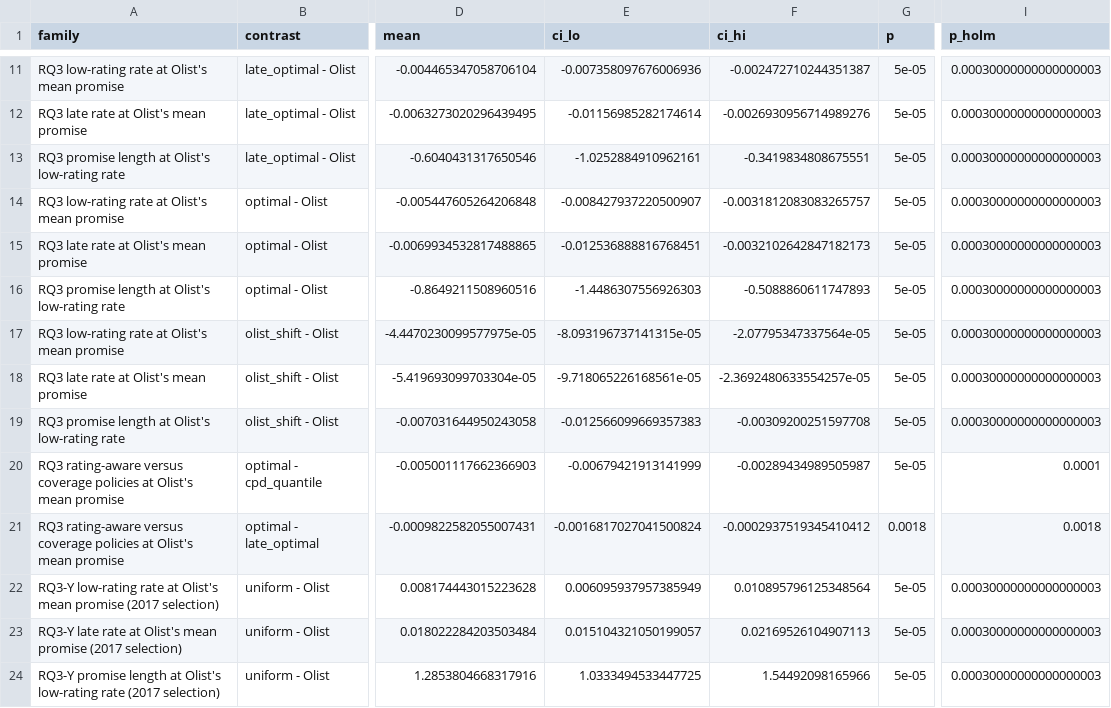
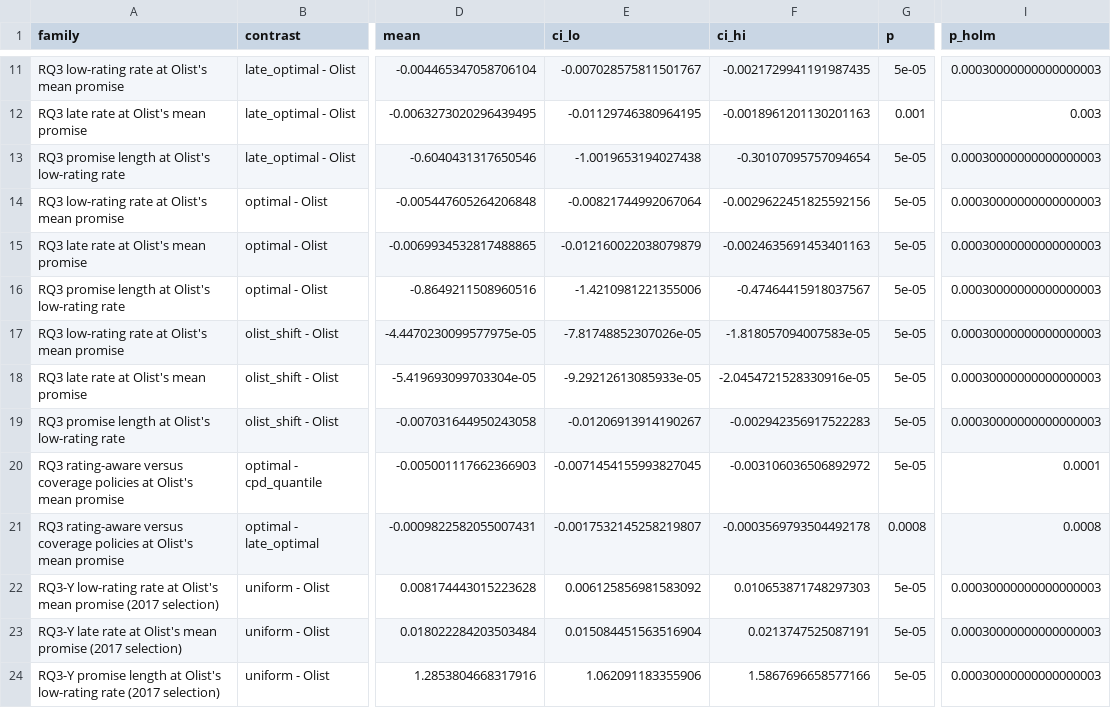
Before and after one commit to buihuudong19/delivery-promise-conformal-artifact, a CSV file: outputs/tables/contrasts_rq3.csv, drawn as a sheet; only a part is shown, gaps mark what is left out; the diff covers the shown part only; the diff names each change by its address in the sheet, - before the commit and + after, or states it on an @@ line.

```diff
--- a/outputs/tables/contrasts_rq3.csv
+++ b/outputs/tables/contrasts_rq3.csv
-E11 (ci_lo): -0.007358097676006936
+E11 (ci_lo): -0.007028575811501767
-F11 (ci_hi): -0.002472710244351387
+F11 (ci_hi): -0.0021729941191987435
-E12 (ci_lo): -0.01156985282174614
+E12 (ci_lo): -0.01129746380964195
-F12 (ci_hi): -0.0026930956714989276
+F12 (ci_hi): -0.0018961201130201163
-G12 (p): 5e-05
+G12 (p): 0.001
-I12 (p_holm): 0.00030000000000000003
+I12 (p_holm): 0.003
-E13 (ci_lo): -1.0252884910962161
+E13 (ci_lo): -1.0019653194027438
-F13 (ci_hi): -0.3419834808675551
+F13 (ci_hi): -0.30107095757094654
-E14 (ci_lo): -0.008427937220500907
+E14 (ci_lo): -0.00821744992067064
-F14 (ci_hi): -0.0031812083083265757
+F14 (ci_hi): -0.0029622451825592156
-E15 (ci_lo): -0.012536888816768451
+E15 (ci_lo): -0.012160022038079879
-F15 (ci_hi): -0.0032102642847182173
+F15 (ci_hi): -0.0024635691453401163
-E16 (ci_lo): -1.4486307556926303
+E16 (ci_lo): -1.4210981221355006
-F16 (ci_hi): -0.5088860611747893
+F16 (ci_hi): -0.47464415918037567
-E17 (ci_lo): -8.093196737141315e-05
+E17 (ci_lo): -7.81748852307026e-05
-F17 (ci_hi): -2.07795347337564e-05
+F17 (ci_hi): -1.818057094007583e-05
-E18 (ci_lo): -9.718065226168561e-05
+E18 (ci_lo): -9.29212613085933e-05
-F18 (ci_hi): -2.3692480633554257e-05
+F18 (ci_hi): -2.0454721528330916e-05
-E19 (ci_lo): -0.012566099669357383
+E19 (ci_lo): -0.01206913914190267
-F19 (ci_hi): -0.00309200251597708
+F19 (ci_hi): -0.002942356917522283
-E20 (ci_lo): -0.00679421913141999
+E20 (ci_lo): -0.0071454155993827045
-F20 (ci_hi): -0.00289434989505987
+F20 (ci_hi): -0.003106036506892972
-E21 (ci_lo): -0.0016817027041500824
+E21 (ci_lo): -0.0017532145258219807
-F21 (ci_hi): -0.0002937519345410412
+F21 (ci_hi): -0.0003569793504492178
-G21 (p): 0.0018
+G21 (p): 0.0008
-I21 (p_holm): 0.0018
+I21 (p_holm): 0.0008
-E22 (ci_lo): 0.006095937957385949
+E22 (ci_lo): 0.006125856981583092
-F22 (ci_hi): 0.010895796125348564
+F22 (ci_hi): 0.010653871748297303
-E23 (ci_lo): 0.015104321050199057
+E23 (ci_lo): 0.015084451563516904
-F23 (ci_hi): 0.02169526104907113
+F23 (ci_hi): 0.0213747525087191
-E24 (ci_lo): 1.0333494533447725
+E24 (ci_lo): 1.062091183355906
-F24 (ci_hi): 1.54492098165966
+F24 (ci_hi): 1.5867696658577166
```
Also changed, not shown: 145 edited cells elsewhere in this file, outputs/manuscript/table2_rq1_models.csv, outputs/manuscript/table4_rq1_contrasts.csv, 41 other files.
